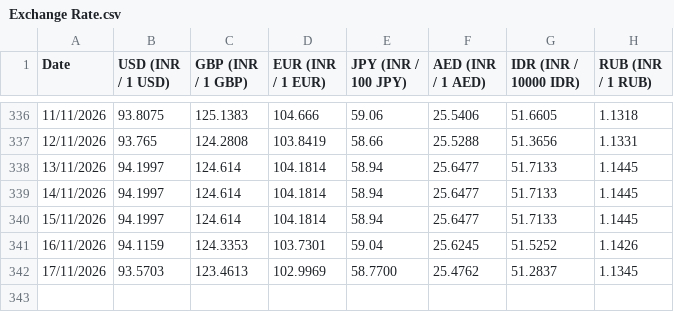
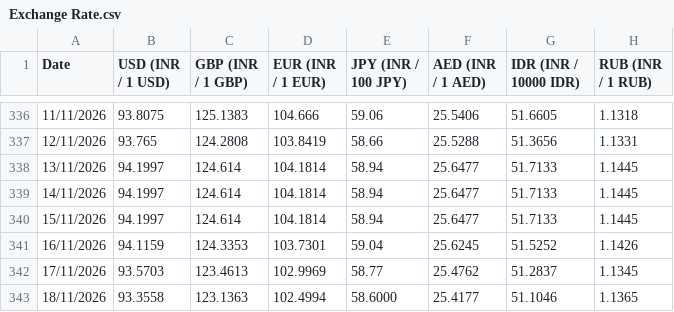
Before and after one commit to welReportsBI-0507/WiGMAN_Exchange_Rate, a CSV file: Exchange Rate.csv, drawn as a sheet; only a part is shown, gaps mark what is left out.

```diff
--- a/Exchange Rate.csv
+++ b/Exchange Rate.csv
@@ -341,2 +341,3 @@ Date,USD (INR / 1 USD),GBP (INR / 1 GBP),EUR (INR / 1 EUR),JPY (INR / 100 JPY),A
 16/11/2026,94.1159,124.3353,103.7301,59.04,25.6245,51.5252,1.1426
-17/11/2026,93.5703,123.4613,102.9969,58.7700,25.4762,51.2837,1.1345
+17/11/2026,93.5703,123.4613,102.9969,58.77,25.4762,51.2837,1.1345
+18/11/2026,93.3558,123.1363,102.4994,58.6000,25.4177,51.1046,1.1365
```
